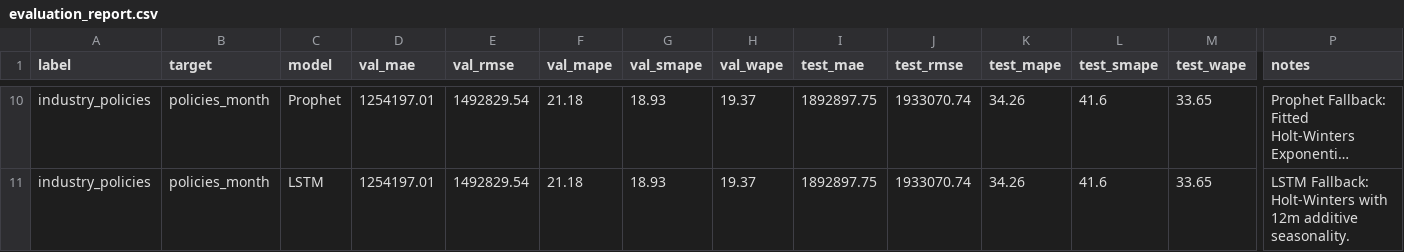
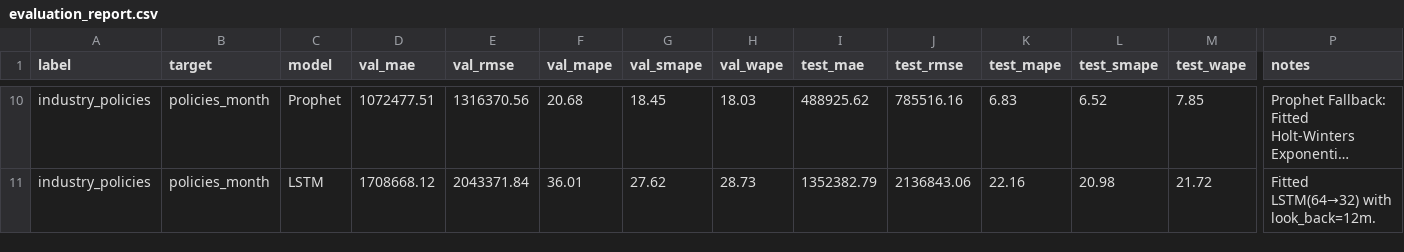
Before and after one commit to shushant0603/NEW, a CSV file: TODO/Backend/models/evaluation_report.csv, drawn as a sheet; only a part is shown, gaps mark what is left out; long unchanged cells end in …; the diff covers the shown part only; the diff names each change by its address in the sheet, - before the commit and + after, or states it on an @@ line.

```diff
--- a/TODO/Backend/models/evaluation_report.csv
+++ b/TODO/Backend/models/evaluation_report.csv
-D10 (val_mae): 1254197.01
+D10 (val_mae): 1072477.51
-E10 (val_rmse): 1492829.54
+E10 (val_rmse): 1316370.56
-F10 (val_mape): 21.18
+F10 (val_mape): 20.68
-G10 (val_smape): 18.93
+G10 (val_smape): 18.45
-H10 (val_wape): 19.37
+H10 (val_wape): 18.03
-I10 (test_mae): 1892897.75
+I10 (test_mae): 488925.62
-J10 (test_rmse): 1933070.74
+J10 (test_rmse): 785516.16
-K10 (test_mape): 34.26
+K10 (test_mape): 6.83
-L10 (test_smape): 41.6
+L10 (test_smape): 6.52
-M10 (test_wape): 33.65
+M10 (test_wape): 7.85
-D11 (val_mae): 1254197.01
+D11 (val_mae): 1708668.12
-E11 (val_rmse): 1492829.54
+E11 (val_rmse): 2043371.84
-F11 (val_mape): 21.18
+F11 (val_mape): 36.01
-G11 (val_smape): 18.93
+G11 (val_smape): 27.62
-H11 (val_wape): 19.37
+H11 (val_wape): 28.73
-I11 (test_mae): 1892897.75
+I11 (test_mae): 1352382.79
-J11 (test_rmse): 1933070.74
+J11 (test_rmse): 2136843.06
-K11 (test_mape): 34.26
+K11 (test_mape): 22.16
-L11 (test_smape): 41.6
+L11 (test_smape): 20.98
-M11 (test_wape): 33.65
+M11 (test_wape): 21.72
-P11 (notes): LSTM Fallback: Holt-Winters with 12m additive seasonality.
+P11 (notes): Fitted LSTM(64→32) with look_back=12m.
```
Also changed, not shown: 2 added rows, 2 removed rows and 60 edited cells elsewhere in this file, 25 other files.
